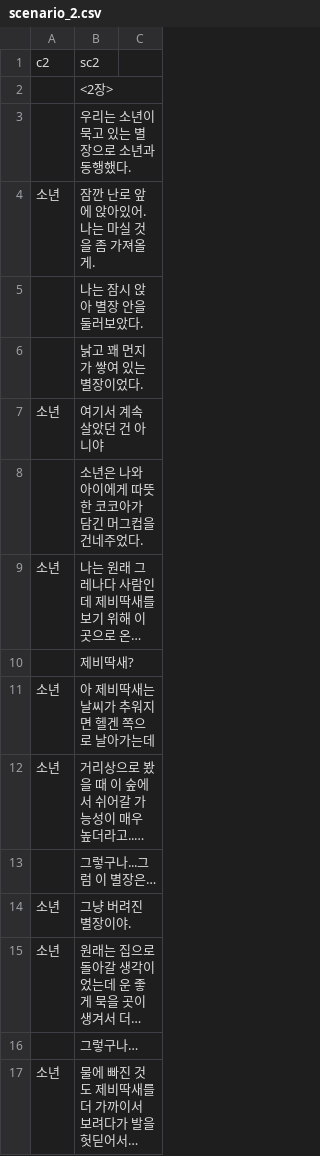
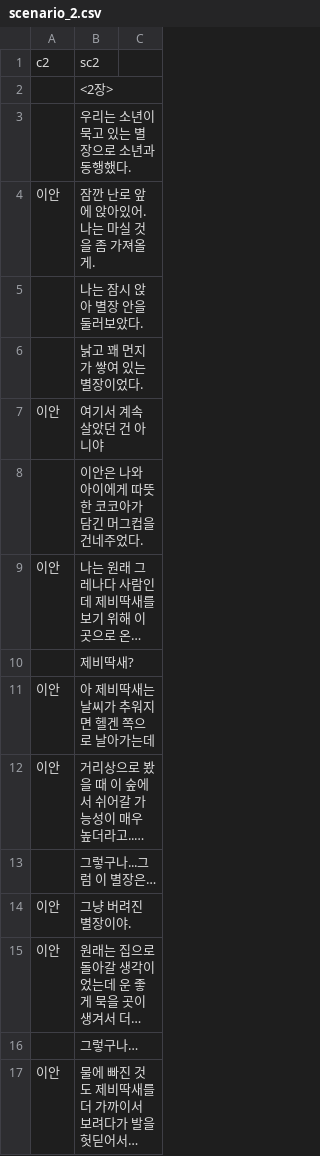
Before and after one commit to kjh99660/writer_project, a CSV file: writer_project_unity/Assets/Resources/scenario_2.csv, drawn as a sheet; only a part is shown; long unchanged cells end in …; the diff covers the shown part only; the diff names each change by its address in the sheet, - before the commit and + after, or states it on an @@ line.

```diff
--- a/writer_project_unity/Assets/Resources/scenario_2.csv
+++ b/writer_project_unity/Assets/Resources/scenario_2.csv
-A4: 소년
+A4: 이안
-A7: 소년
+A7: 이안
-B8: 소년은 나와 아이에게 따뜻한 코코아가 담긴 머그컵을 건네주었다.
+B8: 이안은 나와 아이에게 따뜻한 코코아가 담긴 머그컵을 건네주었다.
-A9: 소년
+A9: 이안
-A11:A12: 소년
+A11:A12: 이안
-A14:A15: 소년
+A14:A15: 이안
-A17: 소년
+A17: 이안
```
Also changed, not shown: 2 added rows and 40 edited cells elsewhere in this file, writer_project_unity/Assets/Resources/scenario.csv, writer_project_unity/Assets/Resources/search_2.csv, 43 other files.
